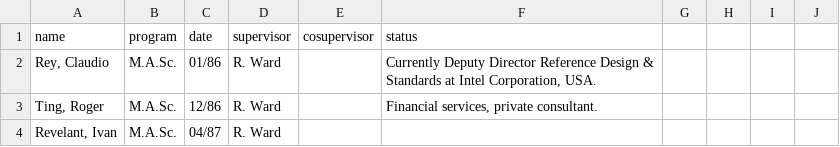
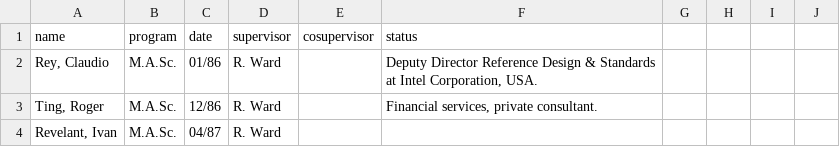
Before and after one commit to aleereza/academic-portfolio, a CSV file: website/src/data/students.csv, drawn as a sheet; only a part is shown; the diff covers the shown part only.

```diff
--- a/website/src/data/students.csv
+++ b/website/src/data/students.csv
@@ -1,3 +1,3 @@
 name,program,date,supervisor,cosupervisor,status
-"Rey, Claudio",M.A.Sc.,01/86,R. Ward,,"Currently Deputy Director Reference Design & Standards at Intel Corporation, USA."
+"Rey, Claudio",M.A.Sc.,01/86,R. Ward,,"Deputy Director Reference Design & Standards at Intel Corporation, USA."
 "Ting, Roger",M.A.Sc.,12/86,R. Ward,,"Financial services, private consultant."
```
Also changed, not shown: 24 edited cells elsewhere in this file, 2 other files.
